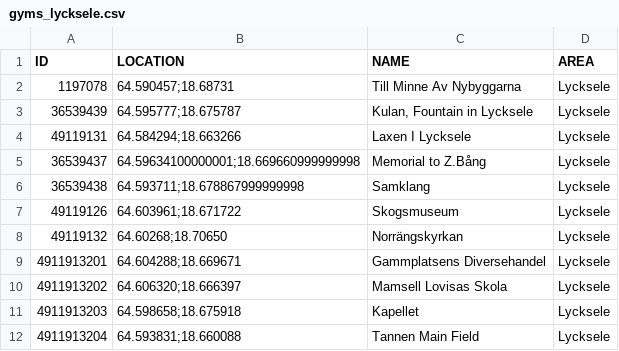
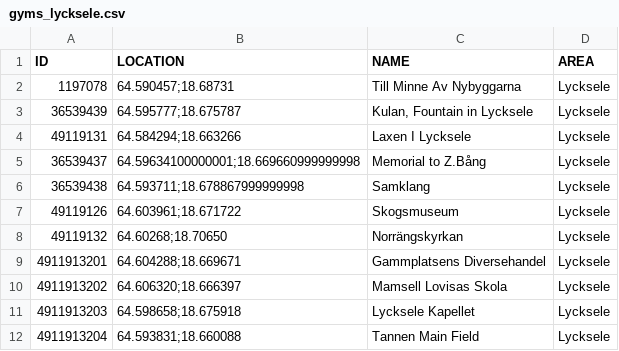
Before and after one commit to magnusmickelsson/pokeraidbot, a CSV file: src/main/resources/gyms_lycksele.csv, drawn as a sheet.

Commit message:
Update gyms_lycksele.csv (#6)
Added an new Gym

```diff
--- a/src/main/resources/gyms_lycksele.csv
+++ b/src/main/resources/gyms_lycksele.csv
@@ -10,3 +10,3 @@ ID;LOCATION;NAME;AREA
 4911913202;"64.606320;18.666397";Mamsell Lovisas Skola;Lycksele
-4911913203;"64.598658;18.675918";Kapellet;Lycksele
+4911913203;"64.598658;18.675918";Lycksele Kapellet;Lycksele
 4911913204;"64.593831;18.660088";Tannen Main Field;Lycksele
```
